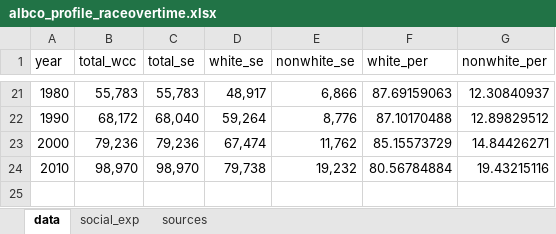
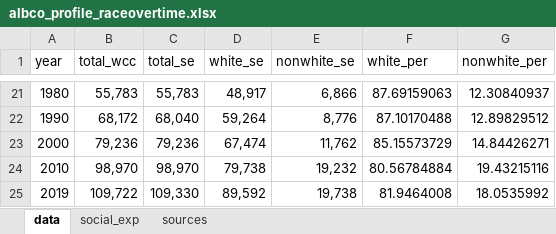
Before and after one commit to virginiaequitycenter/albequity_profile, an Excel workbook: data/albco_profile_raceovertime.xlsx, sheet data, drawn as a sheet; only a part is shown, gaps mark what is left out; values as stored, in another font and other column widths than the file's, no borders; conditional formats not drawn; the diff names each change by its address in the sheet, - before the commit and + after, or states it on an @@ line.

```diff
--- a/data/albco_profile_raceovertime.xlsx (sheet data)
+++ b/data/albco_profile_raceovertime.xlsx (sheet data)
+row 25: 2019 | 109,722 | 109,330 | 89,592 | 19,738 | 81.9464008 | 18.0535992
```
Also changed, not shown: sheet social_exp, 9 other files.
